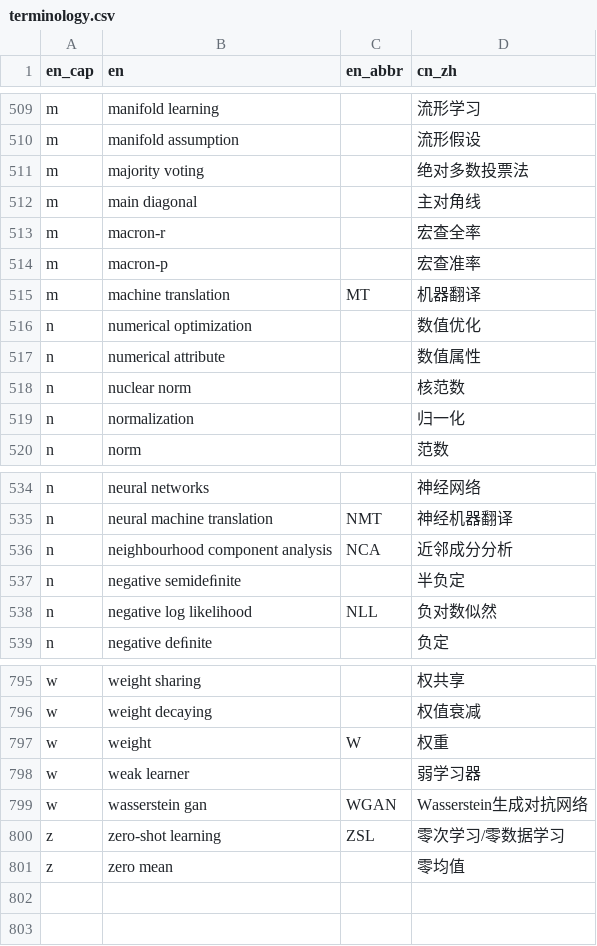
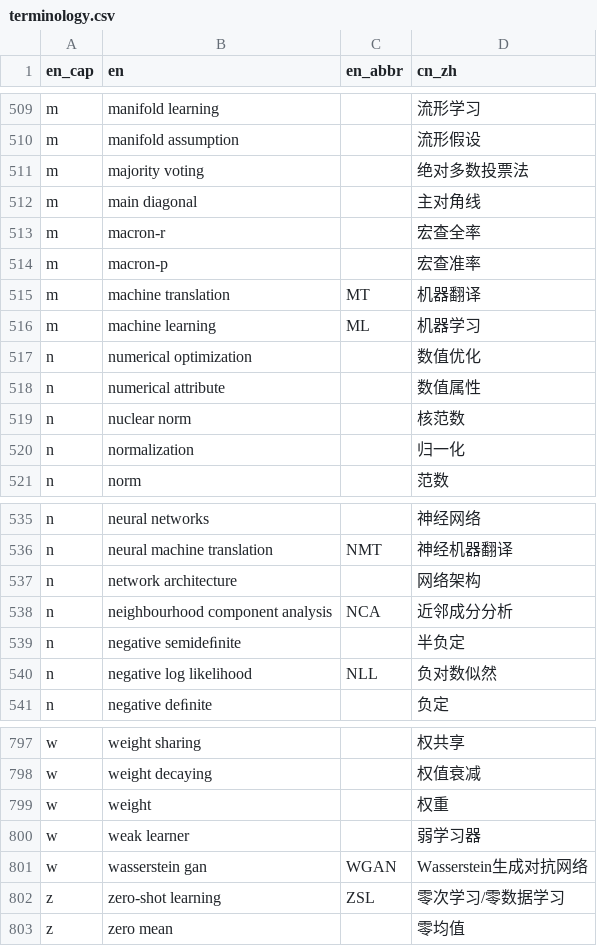
Before and after one commit to HuangKaibo2017/TranslationPipe, a CSV file: data/term/terminology.csv, drawn as a sheet; only a part is shown, gaps mark what is left out.

```diff
--- a/data/term/terminology.csv
+++ b/data/term/terminology.csv
@@ -515,2 +515,3 @@ m,macron-p,,宏查准率
 m,machine translation,MT,机器翻译
+m,machine learning,ML,机器学习
 n,numerical optimization,,数值优化
@@ -535,2 +536,3 @@ n,neural networks,,神经网络
 n,neural machine translation,NMT,神经机器翻译
+n,network architecture,,网络架构
 n,neighbourhood component analysis,NCA,近邻成分分析
@@ -796,3 +798,3 @@ w,weight sharing,,权共享
 w,weight decaying,,权值衰减
-w,weight,W,权重
+w,weight,,权重
 w,weak learner,,弱学习器
```
Also changed, not shown: 13 other files.
